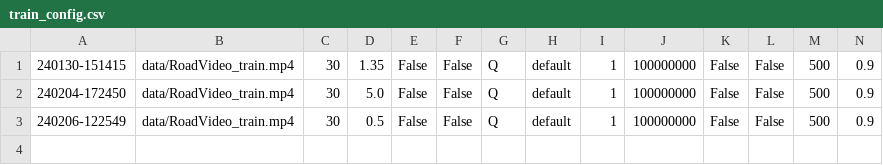
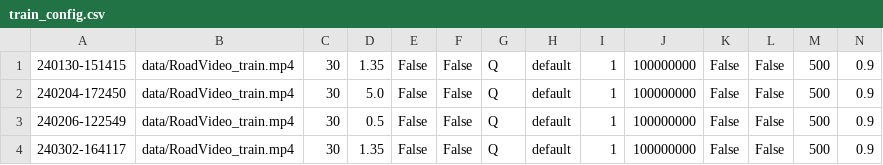
Before and after one commit to webb-c/FrameDrop-RL, a CSV file: train_config.csv, drawn as a sheet; only a part is shown; rows hold the shown columns only; the diff names each change by its address in the sheet, - before the commit and + after, or states it on an @@ line.

```diff
--- a/train_config.csv
+++ b/train_config.csv
+row 4: 240302-164117 | data/RoadVideo_train.mp4 | 30 | 1.35 | False | False | Q | default | 1 | 100000000 | False | False | 500 | 0.9
```
Also changed, not shown: test_config.csv, 4 other files.
